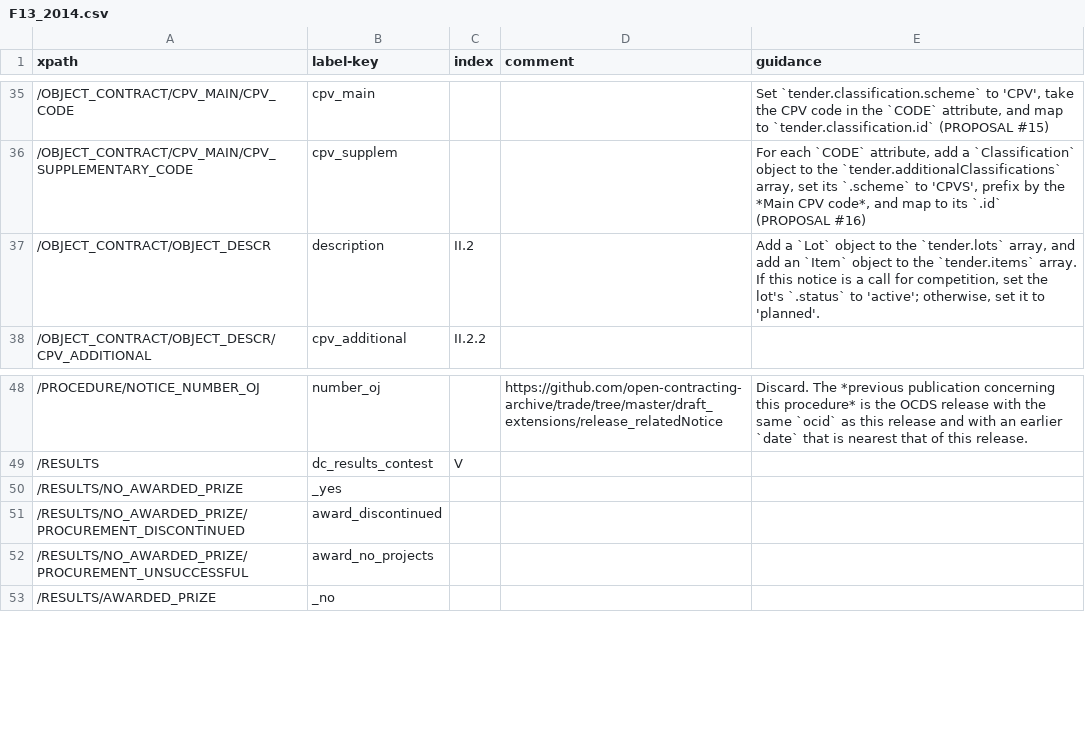
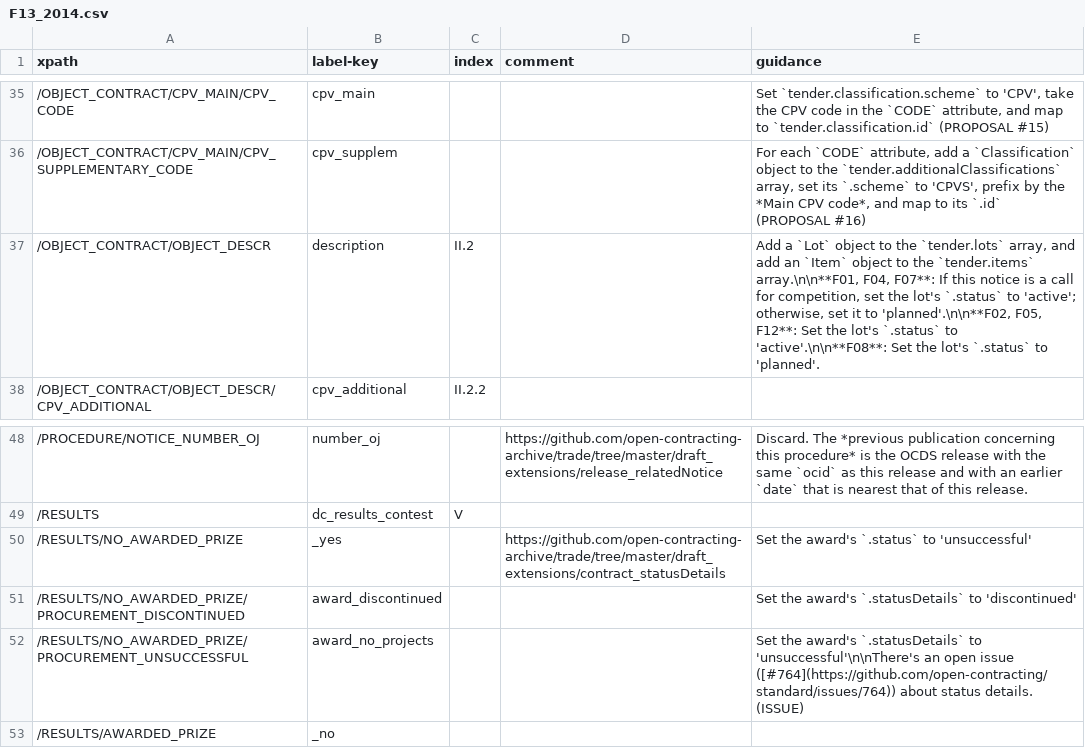
Before and after one commit to open-contracting/european-union-support, a CSV file: output/mapping/F13_2014.csv, drawn as a sheet; only a part is shown, gaps mark what is left out.

Commit message:
Start fixing mapping for OBJECT_DESCR. Add some mappings for F13.

```diff
--- a/output/mapping/F13_2014.csv
+++ b/output/mapping/F13_2014.csv
@@ -36,3 +36,3 @@ xpath,label-key,index,comment,guidance
 /OBJECT_CONTRACT/CPV_MAIN/CPV_SUPPLEMENTARY_CODE,cpv_supplem,,,"For each `CODE` attribute, add a `Classification` object to the `tender.additionalClassifications` array, set its `.scheme` to 'CPVS', prefix by the *Main CPV code*, and map to its `.id` (PROPOSAL #16)"
-/OBJECT_CONTRACT/OBJECT_DESCR,description,II.2,,"Add a `Lot` object to the `tender.lots` array, and add an `Item` object to the `tender.items` array. If this notice is a call for competition, set the lot's `.status` to 'active'; otherwise, set it to 'planned'."
+/OBJECT_CONTRACT/OBJECT_DESCR,description,II.2,,"Add a `Lot` object to the `tender.lots` array, and add an `Item` object to the `tender.items` array.\n\n**F01, F04, F07**: If this notice is a call for competition, set the lot's `.status` to 'active'; otherwise, set it to 'planned'.\n\n**F02, F05, F12**: Set the lot's `.status` to 'active'.\n\n**F08**: Set the lot's `.status` to 'planned'."
 /OBJECT_CONTRACT/OBJECT_DESCR/CPV_ADDITIONAL,cpv_additional,II.2.2,,""
@@ -49,5 +49,5 @@ xpath,label-key,index,comment,guidance
 /RESULTS,dc_results_contest,V,,""
-/RESULTS/NO_AWARDED_PRIZE,_yes,,,
-/RESULTS/NO_AWARDED_PRIZE/PROCUREMENT_DISCONTINUED,award_discontinued,,,
-/RESULTS/NO_AWARDED_PRIZE/PROCUREMENT_UNSUCCESSFUL,award_no_projects,,,
+/RESULTS/NO_AWARDED_PRIZE,_yes,,https://github.com/open-contracting-archive/trade/tree/master/draft_extensions/contract_statusDetails,Set the award's `.status` to 'unsuccessful'
+/RESULTS/NO_AWARDED_PRIZE/PROCUREMENT_DISCONTINUED,award_discontinued,,,Set the award's `.statusDetails` to 'discontinued'
+/RESULTS/NO_AWARDED_PRIZE/PROCUREMENT_UNSUCCESSFUL,award_no_projects,,,Set the award's `.statusDetails` to 'unsuccessful'\n\nThere's an open issue ([#764](https://github.com/open-contracting/standard/issues/764)) about status details. (ISSUE)
 /RESULTS/AWARDED_PRIZE,_no,,,
```
Also changed, not shown: output/mapping/F07_2014.csv, output/mapping/F08_2014.csv, 17 other files.
